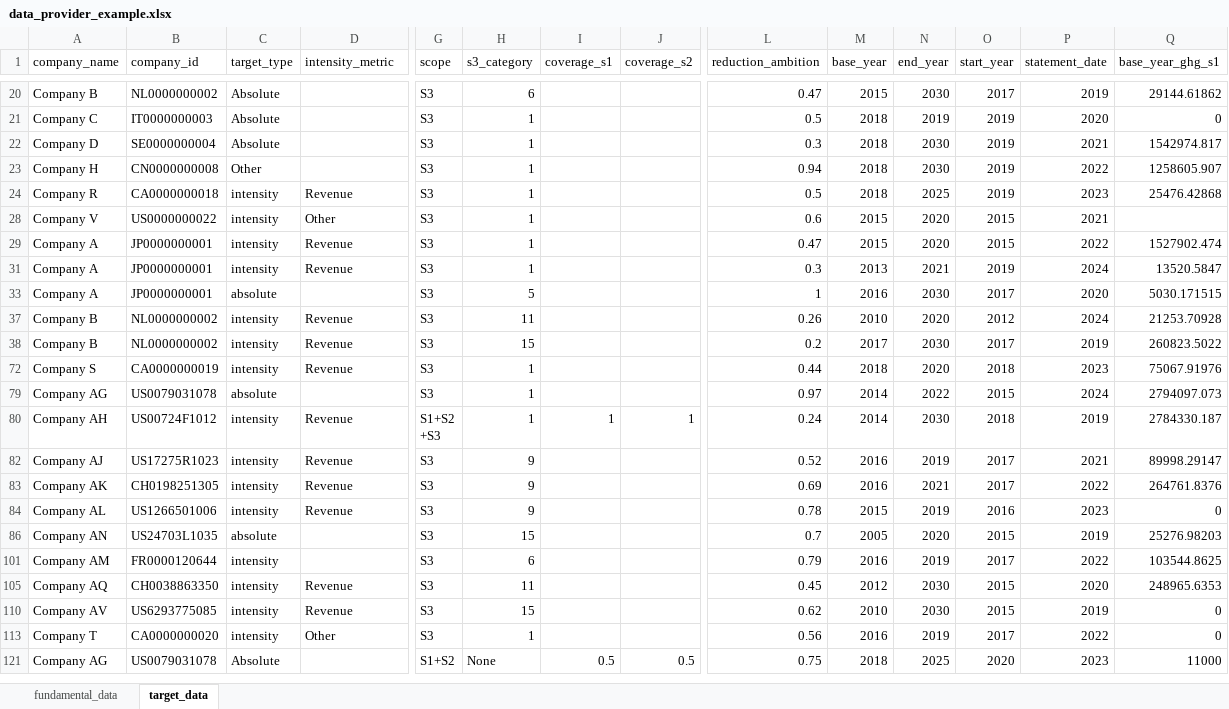
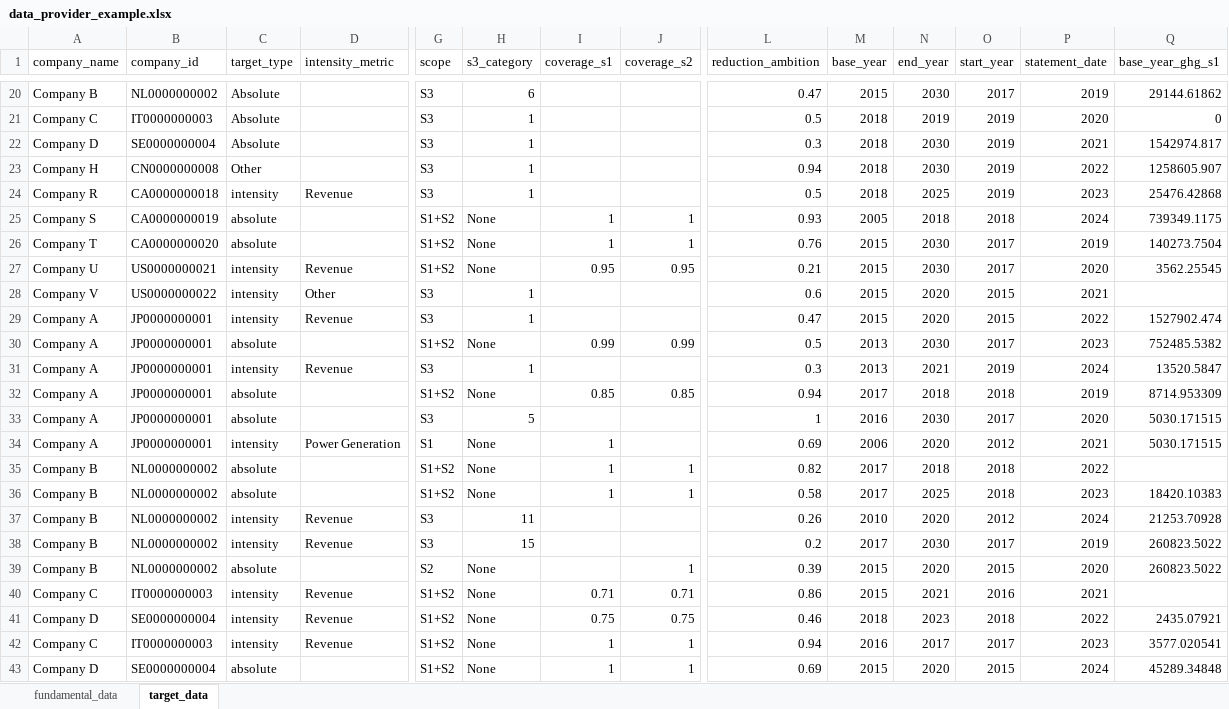
Before and after one commit to WWF-Sweden/ITR-tool, an Excel workbook: examples/data/data_provider_example.xlsx, sheet target_data, drawn as a sheet; only a part is shown, gaps mark what is left out; the shorter side is filled out with more unchanged rows; values as stored, in another font and other column widths than the file's, no borders; table styles not drawn; rows hold the shown columns only; the diff covers the shown part only; the diff names each change by its address in the sheet, - before the commit and + after, or states it on an @@ line.

Commit message:
DP example fix

```diff
--- a/examples/data/data_provider_example.xlsx (sheet target_data)
+++ b/examples/data/data_provider_example.xlsx (sheet target_data)
@@ row 25 unhidden: Company S | CA0000000019 | absolute |  | S1+S2 | None | 1 | 1 | 0.93 | 2005 | 2018 | 2018 | 2024 | 739349.1175 @@
@@ row 26 unhidden: Company T | CA0000000020 | absolute |  | S1+S2 | None | 1 | 1 | 0.76 | 2015 | 2030 | 2017 | 2019 | 140273.7504 @@
@@ row 27 unhidden: Company U | US0000000021 | intensity | Revenue | S1+S2 | None | 0.95 | 0.95 | 0.21 | 2015 | 2030 | 2017 | 2020 | 3562.25545 @@
@@ row 30 unhidden: Company A | JP0000000001 | absolute |  | S1+S2 | None | 0.99 | 0.99 | 0.5 | 2013 | 2030 | 2017 | 2023 | 752485.5382 @@
@@ row 32 unhidden: Company A | JP0000000001 | absolute |  | S1+S2 | None | 0.85 | 0.85 | 0.94 | 2017 | 2018 | 2018 | 2019 | 8714.953309 @@
@@ row 34 unhidden: Company A | JP0000000001 | intensity | Power Generation | S1 | None | 1 |  | 0.69 | 2006 | 2020 | 2012 | 2021 | 5030.171515 @@
@@ row 35 unhidden: Company B | NL0000000002 | absolute |  | S1+S2 | None | 1 | 1 | 0.82 | 2017 | 2018 | 2018 | 2022 @@
@@ row 36 unhidden: Company B | NL0000000002 | absolute |  | S1+S2 | None | 1 | 1 | 0.58 | 2017 | 2025 | 2018 | 2023 | 18420.10383 @@
@@ row 39 unhidden: Company B | NL0000000002 | absolute |  | S2 | None |  | 1 | 0.39 | 2015 | 2020 | 2015 | 2020 | 260823.5022 @@
@@ row 40 unhidden: Company C | IT0000000003 | intensity | Revenue | S1+S2 | None | 0.71 | 0.71 | 0.86 | 2015 | 2021 | 2016 | 2021 @@
@@ row 41 unhidden: Company D | SE0000000004 | intensity | Revenue | S1+S2 | None | 0.75 | 0.75 | 0.46 | 2018 | 2023 | 2018 | 2022 | 2435.07921 @@
@@ row 42 unhidden: Company C | IT0000000003 | intensity | Revenue | S1+S2 | None | 1 | 1 | 0.94 | 2016 | 2017 | 2017 | 2023 | 3577.020541 @@
@@ row 43 unhidden: Company D | SE0000000004 | absolute |  | S1+S2 | None | 1 | 1 | 0.69 | 2015 | 2020 | 2015 | 2024 | 45289.34848 @@
```
Also changed, not shown: 78 hidden or unhidden rows elsewhere in this sheet.
